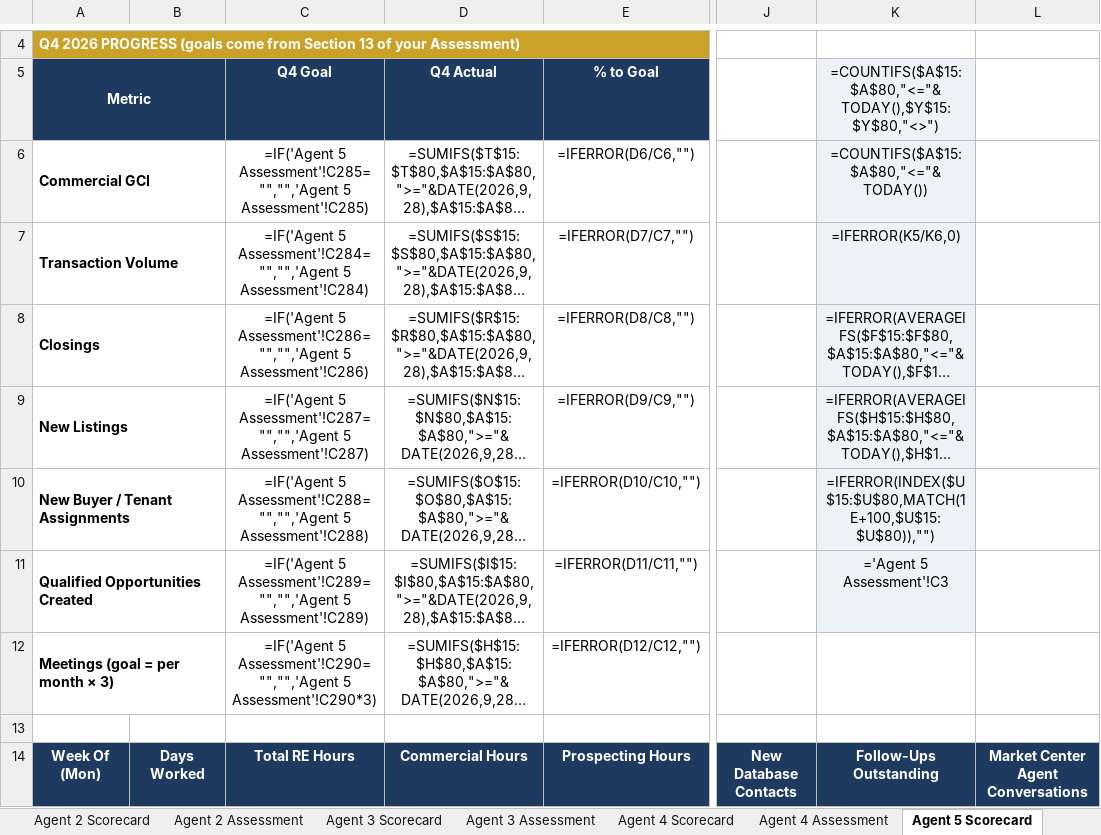
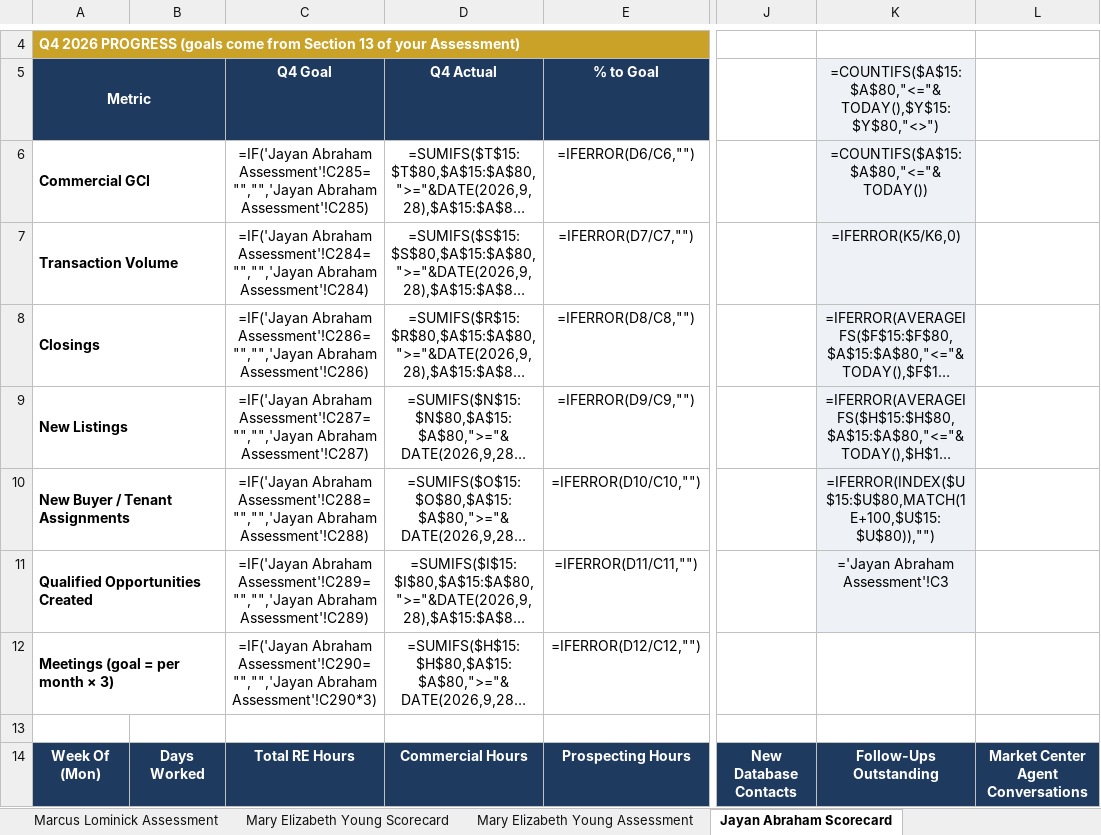
Before and after one commit to nctoprock/thecamp, an Excel workbook: scorecard/Praedium_Agent_Score_Card.xlsx, sheet Jayan Abraham Scorecard, drawn as a sheet; only a part is shown, gaps mark what is left out; long unchanged cells end in …; values as stored, in another font and other column widths than the file's, no borders; formulas without a stored value are shown as written; conditional formats not drawn; the diff names each change by its address in the sheet, - before the commit and + after, or states it on an @@ line.

```diff
--- a/scorecard/Praedium_Agent_Score_Card.xlsx (sheet Jayan Abraham Scorecard)
+++ b/scorecard/Praedium_Agent_Score_Card.xlsx (sheet Jayan Abraham Scorecard)
-sheet tab: Agent 3 Assessment
+sheet tab: Marcus Lominick Assessment
-sheet tab: Agent 4 Scorecard
+sheet tab: Mary Elizabeth Young Scorecard
-sheet tab: Agent 4 Assessment
+sheet tab: Mary Elizabeth Young Assessment
-sheet tab: Agent 5 Scorecard
+sheet tab: Jayan Abraham Scorecard
-C6: =IF('Agent 5 Assessment'!C285="","",'Agent 5 Assessment'!C285)
+C6: =IF('Jayan Abraham Assessment'!C285="","",'Jayan Abraham Assessment'!C285)
-C7: =IF('Agent 5 Assessment'!C284="","",'Agent 5 Assessment'!C284)
+C7: =IF('Jayan Abraham Assessment'!C284="","",'Jayan Abraham Assessment'!C284)
-C8: =IF('Agent 5 Assessment'!C286="","",'Agent 5 Assessment'!C286)
+C8: =IF('Jayan Abraham Assessment'!C286="","",'Jayan Abraham Assessment'!C286)
-C9: =IF('Agent 5 Assessment'!C287="","",'Agent 5 Assessment'!C287)
+C9: =IF('Jayan Abraham Assessment'!C287="","",'Jayan Abraham Assessment'!C287)
-C10: =IF('Agent 5 Assessment'!C288="","",'Agent 5 Assessment'!C288)
+C10: =IF('Jayan Abraham Assessment'!C288="","",'Jayan Abraham Assessment'!C288)
-C11: =IF('Agent 5 Assessment'!C289="","",'Agent 5 Assessment'!C289)
+C11: =IF('Jayan Abraham Assessment'!C289="","",'Jayan Abraham Assessment'!C289)
-K11: ='Agent 5 Assessment'!C3
+K11: ='Jayan Abraham Assessment'!C3
-C12: =IF('Agent 5 Assessment'!C290="","",'Agent 5 Assessment'!C290*3)
+C12: =IF('Jayan Abraham Assessment'!C290="","",'Jayan Abraham Assessment'!C290*3)
```
Also changed, not shown: sheet Dashboard, sheet Settings, sheet Dillon Scorecard, sheet Marcus Lominick Scorecard, sheet Gabrielle Gillie Scorecard, sheet Mary Elizabeth Young Scorecard, other sheet tabs, scorecard/Praedium_Development_Review_PRIVATE.xlsx, 2 other files.
